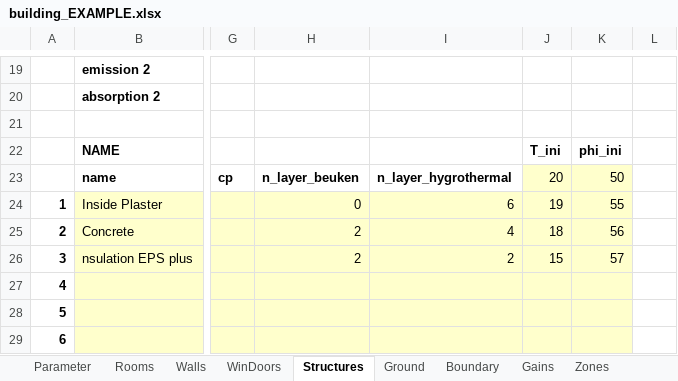
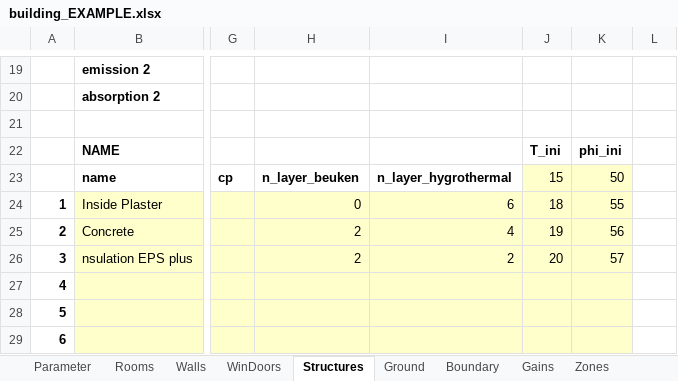
Before and after one commit to siegeledietmar/carnotUIBK, an Excel workbook: TEMPLATE/building_EXAMPLE.xlsx, sheet Structures, drawn as a sheet; only a part is shown, gaps mark what is left out; values as stored, in another font and other column widths than the file's, no borders; the diff names each change by its address in the sheet, - before the commit and + after, or states it on an @@ line.

Commit message:
Add Excel Export
Add Excel Export

```diff
--- a/TEMPLATE/building_EXAMPLE.xlsx (sheet Structures)
+++ b/TEMPLATE/building_EXAMPLE.xlsx (sheet Structures)
-J23: 20
+J23: 15
-J24: 19
+J24: 18
-J25: 18
+J25: 19
-J26: 15
+J26: 20
```
Also changed, not shown: 10 other files.
